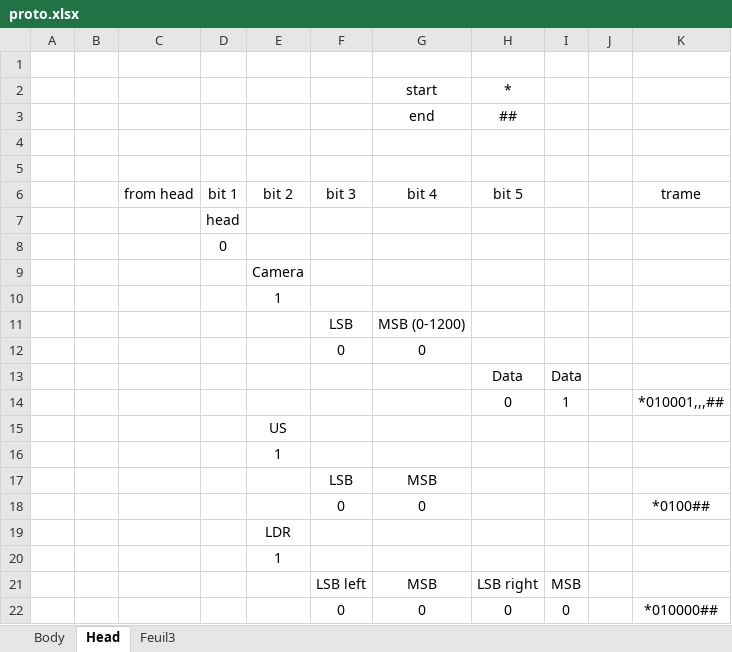
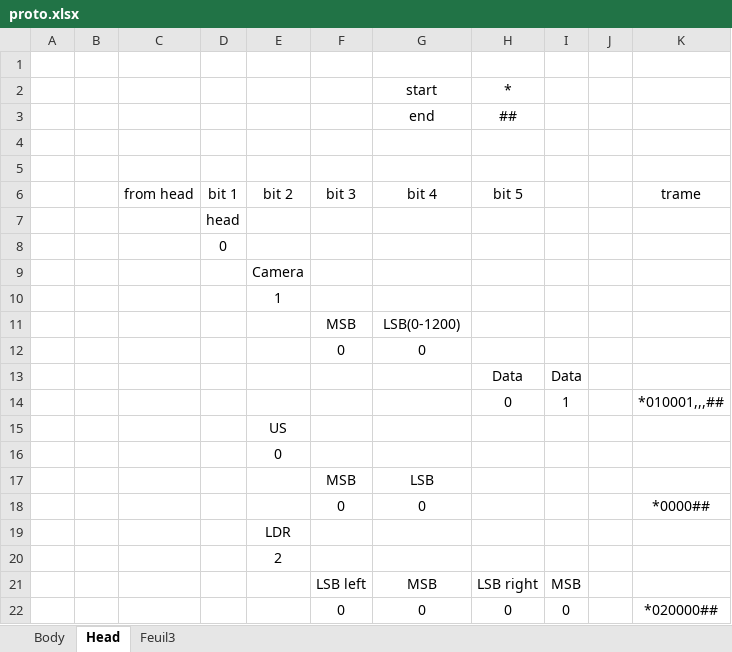
Before and after one commit to mhk2010/robot-hexapod, an Excel workbook: proto.xlsx, sheet Head, drawn as a sheet; values as stored, in another font and other column widths than the file's, no borders; removed rows and columns are numbered as before the commit, all else as after; the diff names each change by its address in the sheet, - before the commit and + after, or states it on an @@ line.

```diff
--- a/proto.xlsx (sheet Head)
+++ b/proto.xlsx (sheet Head)
-row 11:  |  |  |  |  | LSB | MSB (0-1200)
+row 11:  |  |  |  |  | MSB | LSB(0-1200)
-E16: 1
+E16: 0
-row 17:  |  |  |  |  | LSB | MSB
+row 17:  |  |  |  |  | MSB | LSB
-K18: *0100##
+K18: *0000##
-E20: 1
+E20: 2
-K22: *010000##
+K22: *020000##
```
Also changed, not shown: 8 other files.
